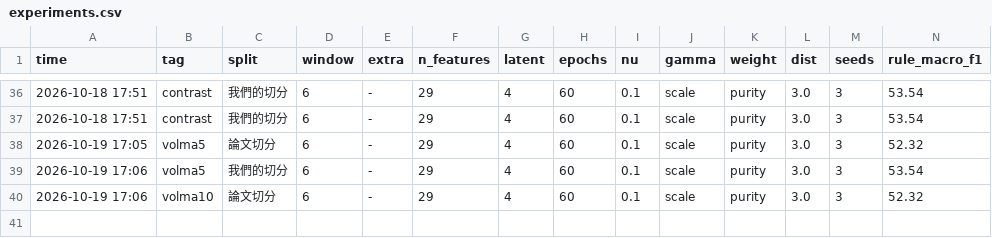
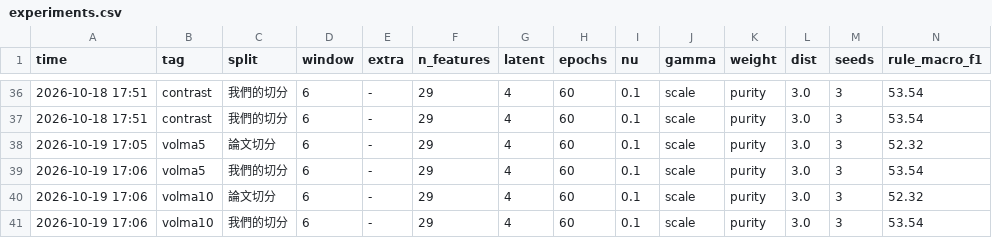
Before and after one commit to alextixu/fcukproject, a CSV file: method_kline_peak/results/experiments.csv, drawn as a sheet; only a part is shown, gaps mark what is left out; rows hold the shown columns only; the diff names each change by its address in the sheet, - before the commit and + after, or states it on an @@ line.

```diff
--- a/method_kline_peak/results/experiments.csv
+++ b/method_kline_peak/results/experiments.csv
+row 41: 2026-10-19 17:06 | volma10 | 我們的切分 | 6 | - | 29 | 4 | 60 | 0.1 | scale | purity | 3.0 | 3 | 53.54
```
Also changed, not shown: 1 other file.
